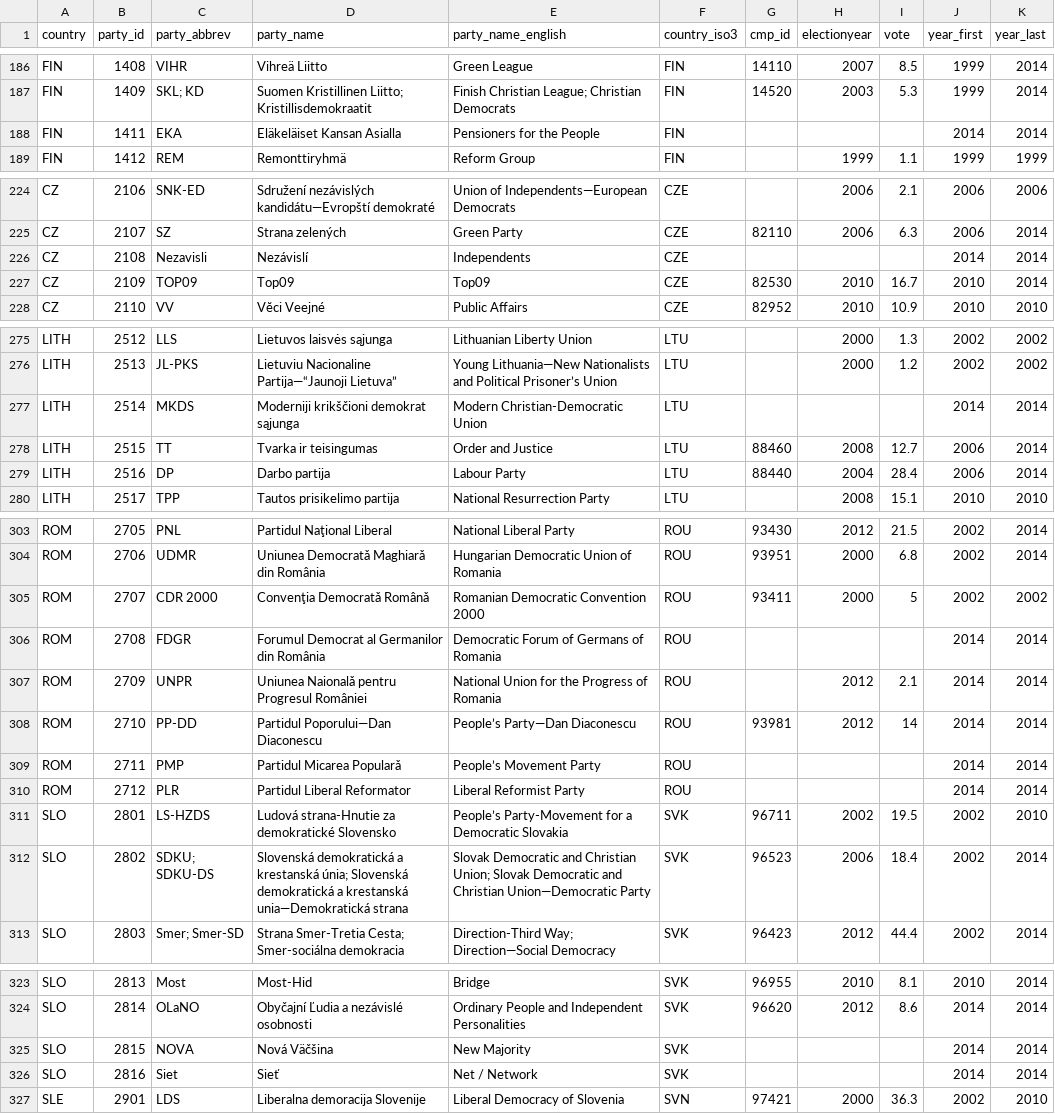
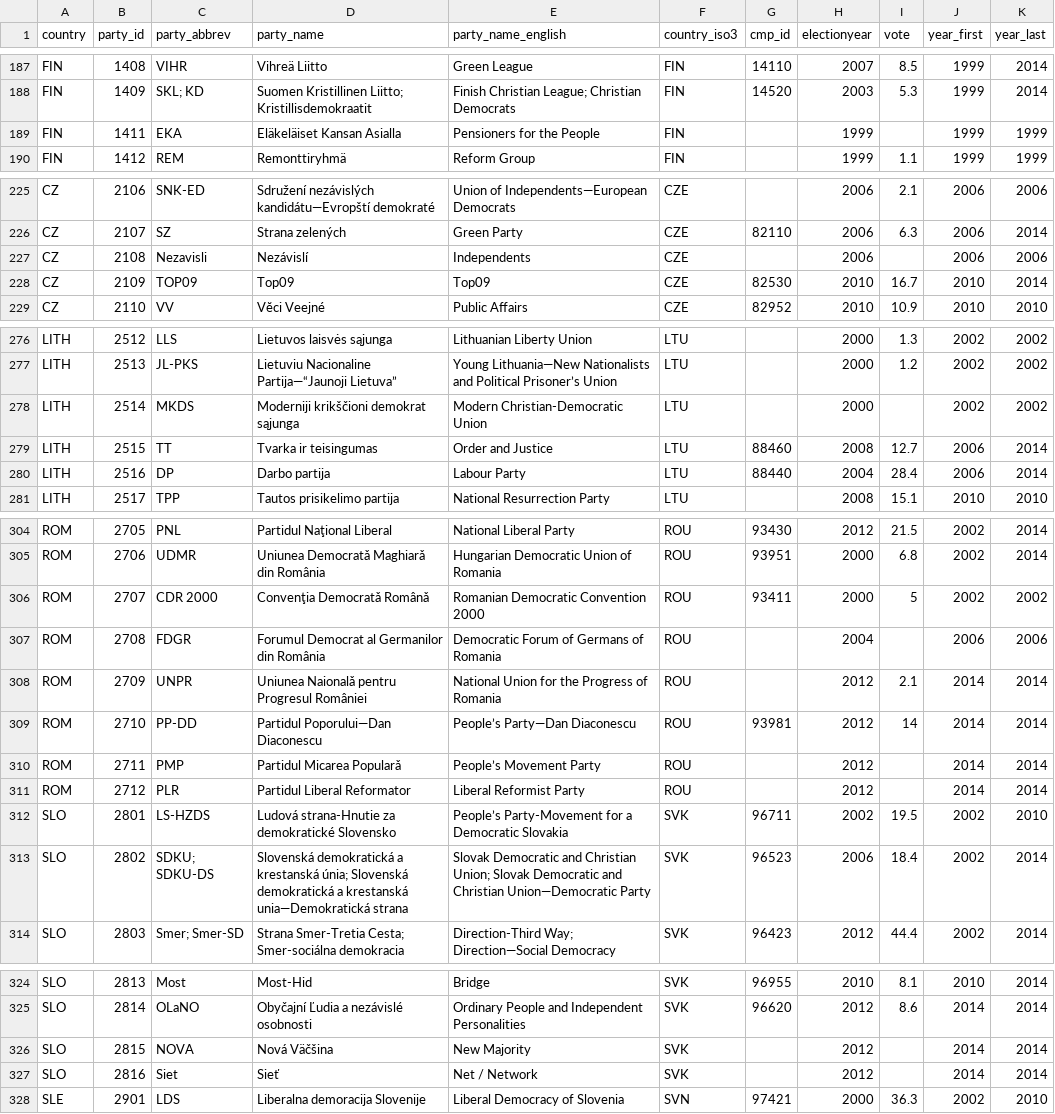
Before and after one commit to hdigital/partyfactsdata, a CSV file: import/ches/ches-2014/ches.csv, drawn as a sheet; only a part is shown, gaps mark what is left out; the diff covers the shown part only.

```diff
--- a/import/ches/ches-2014/ches.csv
+++ b/import/ches/ches-2014/ches.csv
@@ -188 +189 @@
-"FIN",1411,"EKA","Eläkeläiset Kansan Asialla","Pensioners for the People","FIN",,,,2014,2014
+FIN,1411,EKA,Eläkeläiset Kansan Asialla,Pensioners for the People,FIN,,1999,,1999,1999
@@ -226 +227 @@
-"CZ",2108,"Nezavisli","Nezávislí","Independents","CZE",,,,2014,2014
+CZ,2108,Nezavisli,Nezávislí,Independents,CZE,,2006,,2006,2006
@@ -277 +278 @@
-"LITH",2514,"MKDS","Moderniji krikščioni demokrat sąjunga","Modern Christian-Democratic Union","LTU",,,,2014,2014
+LITH,2514,MKDS,Moderniji krikščioni demokrat sąjunga,Modern Christian-Democratic Union,LTU,,2000,,2002,2002
@@ -306 +307 @@
-"ROM",2708,"FDGR","Forumul Democrat al Germanilor din România","Democratic Forum of Germans of Romania","ROU",,,,2014,2014
+ROM,2708,FDGR,Forumul Democrat al Germanilor din România,Democratic Forum of Germans of Romania,ROU,,2004,,2006,2006
@@ -309,2 +310,2 @@
-"ROM",2711,"PMP","Partidul Micarea Popularǎ","People’s Movement Party","ROU",,,,2014,2014
-"ROM",2712,"PLR","Partidul Liberal Reformator","Liberal Reformist Party","ROU",,,,2014,2014
+ROM,2711,PMP,Partidul Micarea Popularǎ,People’s Movement Party,ROU,,2012,,2014,2014
+ROM,2712,PLR,Partidul Liberal Reformator,Liberal Reformist Party,ROU,,2012,,2014,2014
@@ -325,2 +326,2 @@
-"SLO",2815,"NOVA","Nová Väčšina","New Majority","SVK",,,,2014,2014
-"SLO",2816,"Siet","Sieť","Net / Network","SVK",,,,2014,2014
+SLO,2815,NOVA,Nová Väčšina,New Majority,SVK,,2012,,2014,2014
+SLO,2816,Siet,Sieť,Net / Network,SVK,,2012,,2014,2014
```
Also changed, not shown: 1 added row and 62 edited cells elsewhere in this file, import/ches/ches-2014/ches-parties.csv, import/ches/ches-2014/ches-party-info.csv, 10 other files.
